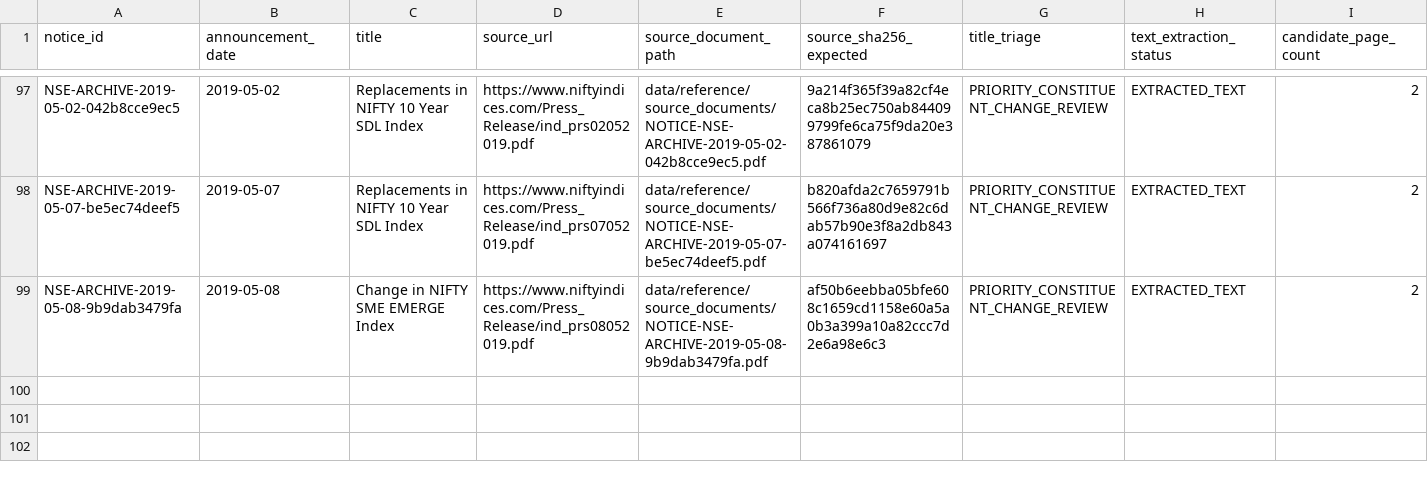
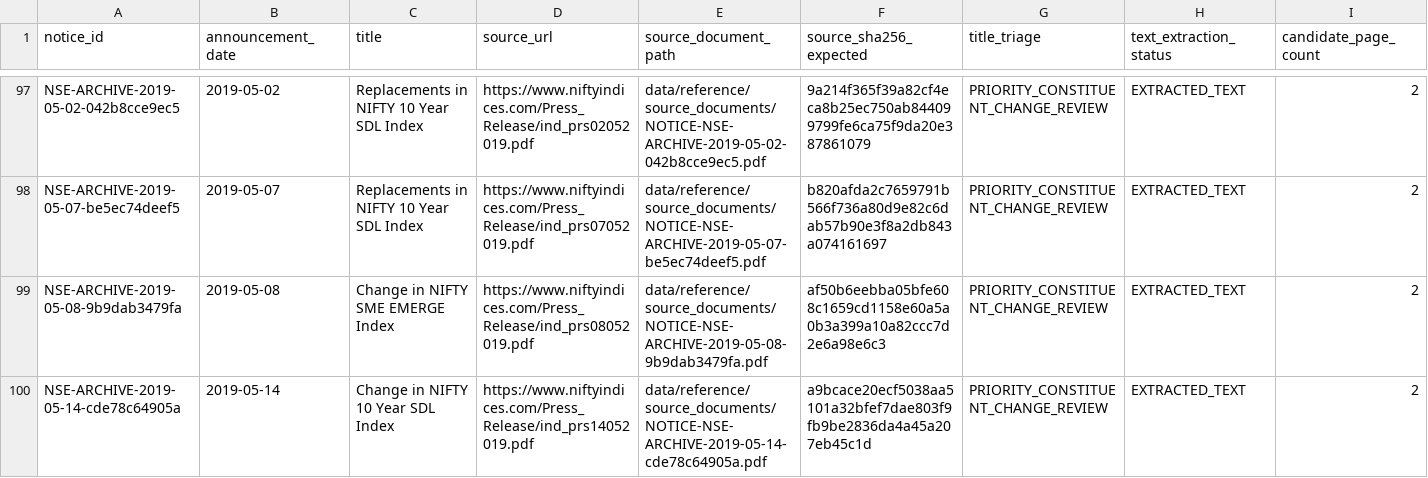
Before and after one commit to vishwasgarg5/Trader, a CSV file: data/reference/nifty50_notice_review_queue.csv, drawn as a sheet; only a part is shown, gaps mark what is left out; rows hold the shown columns only; the diff names each change by its address in the sheet, - before the commit and + after, or states it on an @@ line.

Commit message:
Queue May 14 2019 notice for independent human review

```diff
--- a/data/reference/nifty50_notice_review_queue.csv
+++ b/data/reference/nifty50_notice_review_queue.csv
+row 100: NSE-ARCHIVE-2019-05-14-cde78c64905a | 2019-05-14 | Change in NIFTY 10 Year SDL Index | https://www.niftyindices.com/Press_Release/ind_prs14052019.pdf | data/reference/source_documents/NOTICE-NSE-ARCHIVE-2019-05-14-cde78c64905a.pdf | a9bcace20ecf5038aa5101a32bfef7dae803f9fb9be2836da4a45a207eb45c1d | PRIORITY_CONSTITUENT_CHANGE_REVIEW | EXTRACTED_TEXT | 2
```
